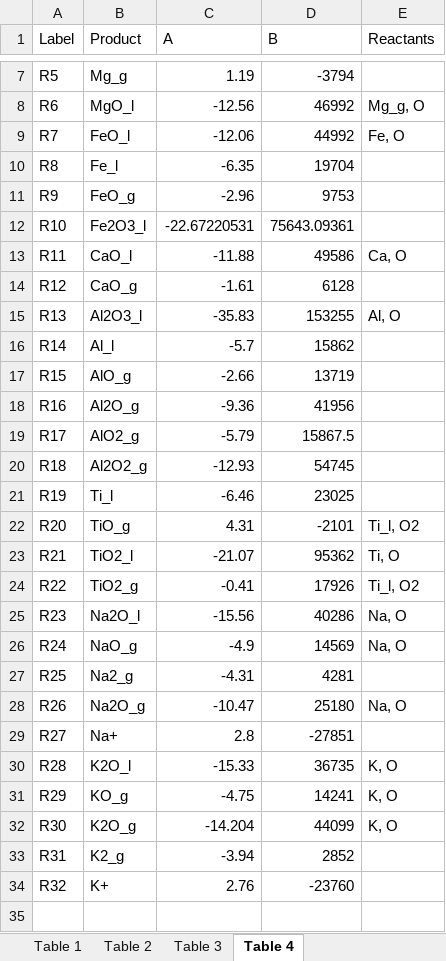
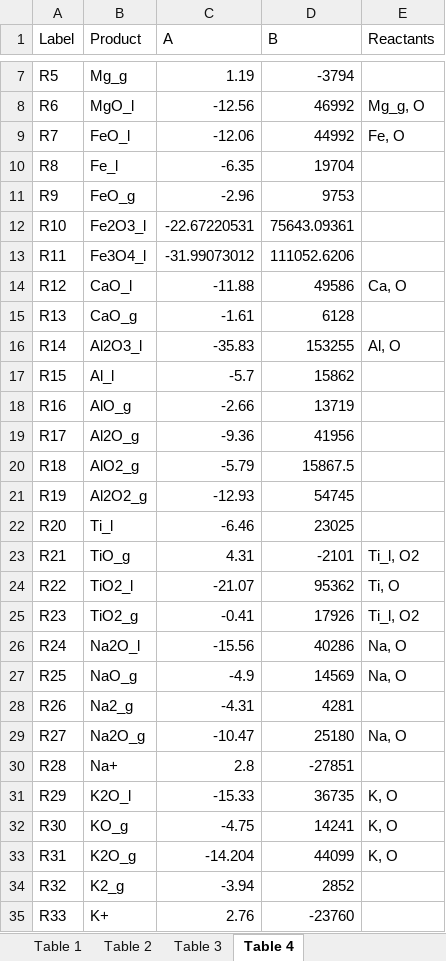
Before and after one commit to ScottHull/MAGMApy, an Excel workbook: data/MAGMA_Thermodynamic_Data.xlsx, sheet Table 4, drawn as a sheet; only a part is shown, gaps mark what is left out; values as stored, in another font and other column widths than the file's, no borders; addresses are those after the commit; the diff names each change by its address in the sheet, - before the commit and + after, or states it on an @@ line.

```diff
--- a/data/MAGMA_Thermodynamic_Data.xlsx (sheet Table 4)
+++ b/data/MAGMA_Thermodynamic_Data.xlsx (sheet Table 4)
+row 13: R11 | Fe3O4_l | -31.99073012 | 111052.6206
-A14 (Label): R11
+A14 (Label): R12
-A15 (Label): R12
+A15 (Label): R13
-A16 (Label): R13
+A16 (Label): R14
-A17 (Label): R14
+A17 (Label): R15
-A18 (Label): R15
+A18 (Label): R16
-A19 (Label): R16
+A19 (Label): R17
-A20 (Label): R17
+A20 (Label): R18
-A21 (Label): R18
+A21 (Label): R19
-A22 (Label): R19
+A22 (Label): R20
-A23 (Label): R20
+A23 (Label): R21
-A24 (Label): R21
+A24 (Label): R22
-A25 (Label): R22
+A25 (Label): R23
-A26 (Label): R23
+A26 (Label): R24
-A27 (Label): R24
+A27 (Label): R25
-A28 (Label): R25
+A28 (Label): R26
-A29 (Label): R26
+A29 (Label): R27
-A30 (Label): R27
+A30 (Label): R28
-A31 (Label): R28
+A31 (Label): R29
-A32 (Label): R29
+A32 (Label): R30
-A33 (Label): R30
+A33 (Label): R31
-A34 (Label): R31
+A34 (Label): R32
-A35 (Label): R32
+A35 (Label): R33
```
Also changed, not shown: 2 other files.
